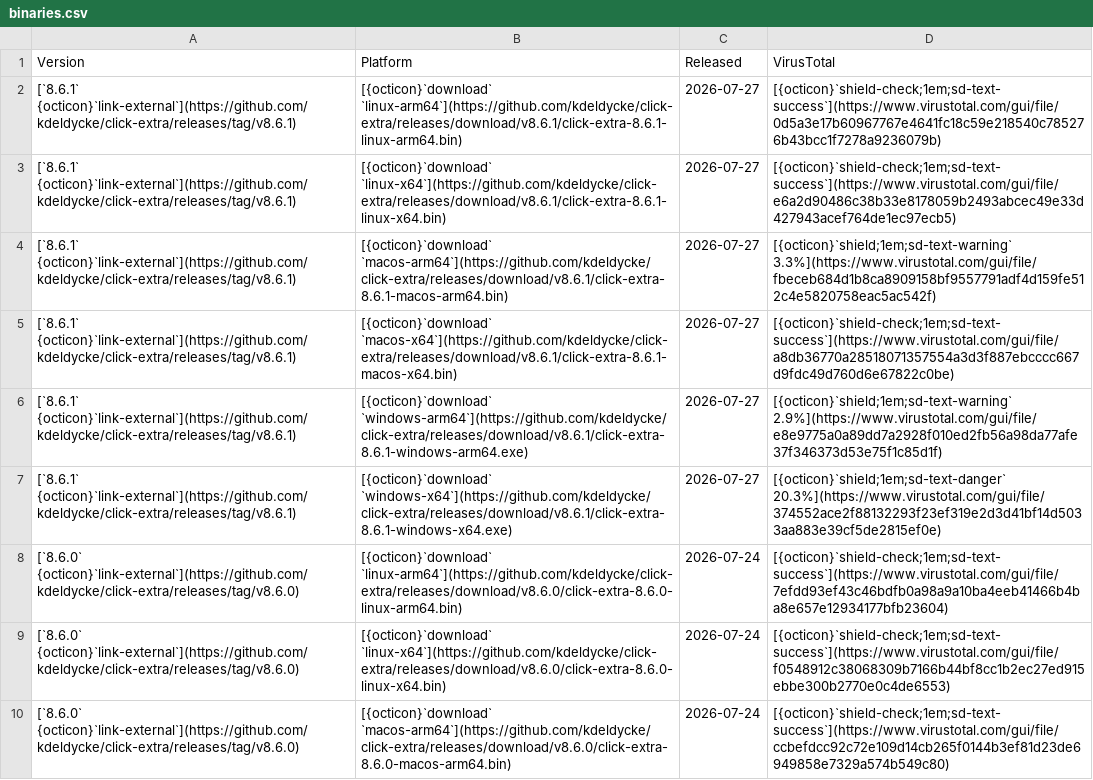
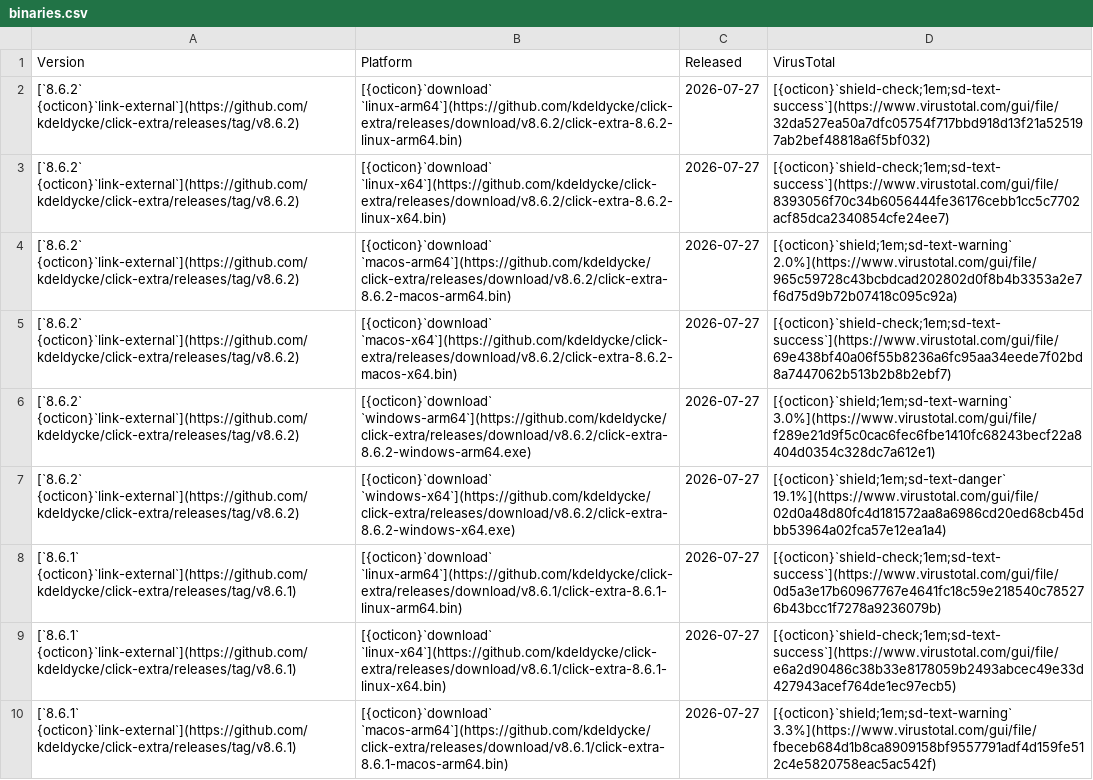
Before and after one commit to kdeldycke/click-extra, a CSV file: docs/assets/binaries.csv, drawn as a sheet; only a part is shown; the shorter side is filled out with more unchanged rows; the diff names each change by its address in the sheet, - before the commit and + after, or states it on an @@ line.

```diff
--- a/docs/assets/binaries.csv
+++ b/docs/assets/binaries.csv
+row 2: [`8.6.2` {octicon}`link-external`](https://github.com/kdeldycke/click-extra/releases/tag/v8.6.2) | [{octicon}`download` `linux-arm64`](https://github.com/kdeldycke/click-extra/releases/download/v8.6.2/click-extra-8.6.2-linux-arm64.bin) | 2026-07-27 | [{octicon}`shield-check;1em;sd-text-success`](https://www.virustotal.com/gui/file/32da527ea50a7dfc05754f717bbd918d13f21a525197ab2bef48818a6f5bf032)
+row 3: [`8.6.2` {octicon}`link-external`](https://github.com/kdeldycke/click-extra/releases/tag/v8.6.2) | [{octicon}`download` `linux-x64`](https://github.com/kdeldycke/click-extra/releases/download/v8.6.2/click-extra-8.6.2-linux-x64.bin) | 2026-07-27 | [{octicon}`shield-check;1em;sd-text-success`](https://www.virustotal.com/gui/file/8393056f70c34b6056444fe36176cebb1cc5c7702acf85dca2340854cfe24ee7)
+row 4: [`8.6.2` {octicon}`link-external`](https://github.com/kdeldycke/click-extra/releases/tag/v8.6.2) | [{octicon}`download` `macos-arm64`](https://github.com/kdeldycke/click-extra/releases/download/v8.6.2/click-extra-8.6.2-macos-arm64.bin) | 2026-07-27 | [{octicon}`shield;1em;sd-text-warning` 2.0%](https://www.virustotal.com/gui/file/965c59728c43bcbdcad202802d0f8b4b3353a2e7f6d75d9b72b07418c095c92a)
+row 5: [`8.6.2` {octicon}`link-external`](https://github.com/kdeldycke/click-extra/releases/tag/v8.6.2) | [{octicon}`download` `macos-x64`](https://github.com/kdeldycke/click-extra/releases/download/v8.6.2/click-extra-8.6.2-macos-x64.bin) | 2026-07-27 | [{octicon}`shield-check;1em;sd-text-success`](https://www.virustotal.com/gui/file/69e438bf40a06f55b8236a6fc95aa34eede7f02bd8a7447062b513b2b8b2ebf7)
+row 6: [`8.6.2` {octicon}`link-external`](https://github.com/kdeldycke/click-extra/releases/tag/v8.6.2) | [{octicon}`download` `windows-arm64`](https://github.com/kdeldycke/click-extra/releases/download/v8.6.2/click-extra-8.6.2-windows-arm64.exe) | 2026-07-27 | [{octicon}`shield;1em;sd-text-warning` 3.0%](https://www.virustotal.com/gui/file/f289e21d9f5c0cac6fec6fbe1410fc68243becf22a8404d0354c328dc7a612e1)
+row 7: [`8.6.2` {octicon}`link-external`](https://github.com/kdeldycke/click-extra/releases/tag/v8.6.2) | [{octicon}`download` `windows-x64`](https://github.com/kdeldycke/click-extra/releases/download/v8.6.2/click-extra-8.6.2-windows-x64.exe) | 2026-07-27 | [{octicon}`shield;1em;sd-text-danger` 19.1%](https://www.virustotal.com/gui/file/02d0a48d80fc4d181572aa8a6986cd20ed68cb45dbb53964a02fca57e12ea1a4)
```
Also changed, not shown: 2 other files.
